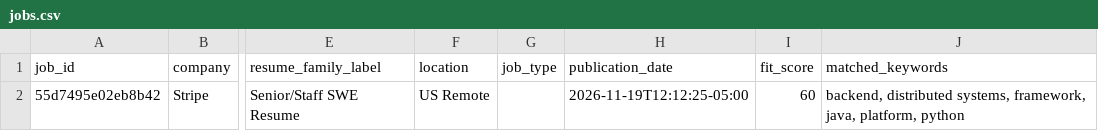
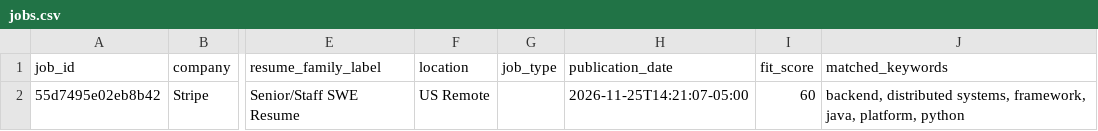
Before and after one commit to pavanbhat/job_application_scheduler, a CSV file: docs/data/jobs.csv, drawn as a sheet; only a part is shown, gaps mark what is left out; the diff names each change by its address in the sheet, - before the commit and + after, or states it on an @@ line.

```diff
--- a/docs/data/jobs.csv
+++ b/docs/data/jobs.csv
-H2 (publication_date): 2026-11-19T12:12:25-05:00
+H2 (publication_date): 2026-11-25T14:21:07-05:00
```
Also changed, not shown: 3 other files.
